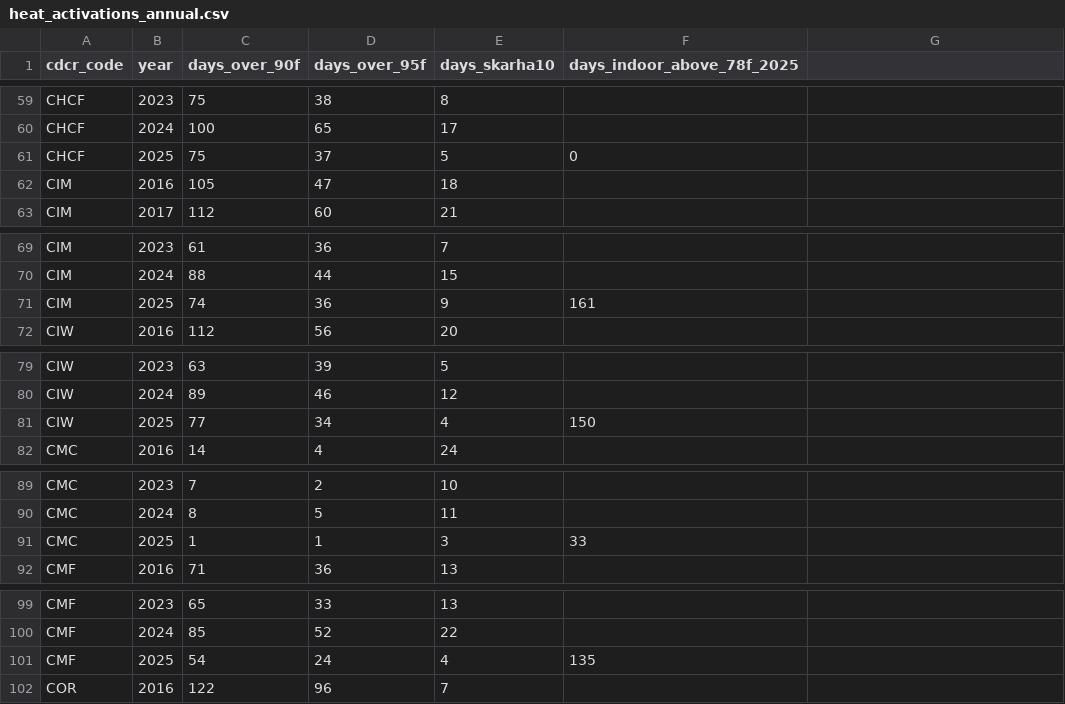
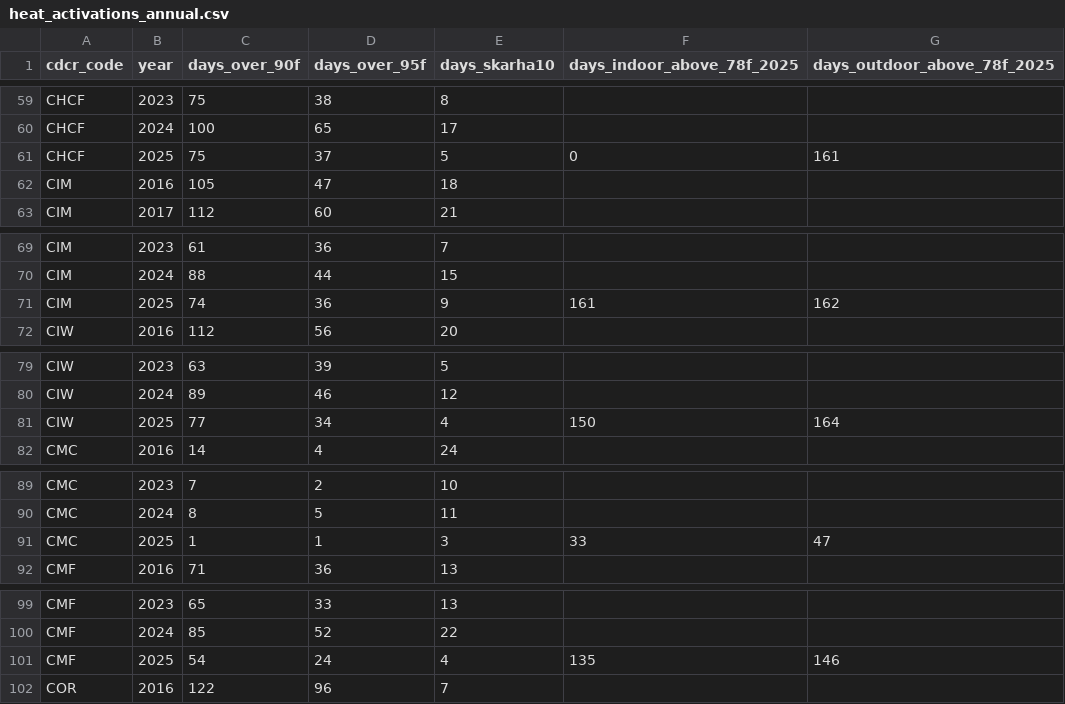
Before and after one commit to mbecica/ca_prison_climate_justice, a CSV file: data_sources/hazards/heat_activations_annual.csv, drawn as a sheet; only a part is shown, gaps mark what is left out; the diff covers the shown part only.

Commit message:
adding elevation and 78F outdoor temps for comparison

```diff
--- a/data_sources/hazards/heat_activations_annual.csv
+++ b/data_sources/hazards/heat_activations_annual.csv
@@ -1 +1 @@
-cdcr_code,year,days_over_90f,days_over_95f,days_skarha10,days_indoor_above_78f_2025
+cdcr_code,year,days_over_90f,days_over_95f,days_skarha10,days_indoor_above_78f_2025,days_outdoor_above_78f_2025
@@ -61 +61 @@ CHCF,2024,100,65,17,
-CHCF,2025,75,37,5,0
+CHCF,2025,75,37,5,0,161
@@ -71 +71 @@ CIM,2024,88,44,15,
-CIM,2025,74,36,9,161
+CIM,2025,74,36,9,161,162
@@ -81 +81 @@ CIW,2024,89,46,12,
-CIW,2025,77,34,4,150
+CIW,2025,77,34,4,150,164
@@ -91 +91 @@ CMC,2024,8,5,11,
-CMC,2025,1,1,3,33
+CMC,2025,1,1,3,33,47
@@ -101 +101 @@ CMF,2024,85,52,22,
-CMF,2025,54,24,4,135
+CMF,2025,54,24,4,135,146
```
Also changed, not shown: 26 edited cells elsewhere in this file, data/cdcr_facilities.csv, 4 other files.
